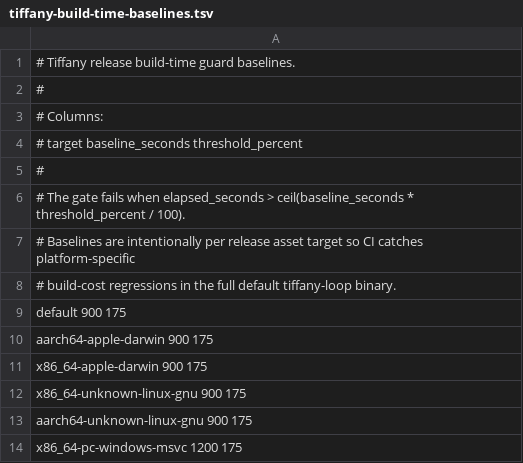
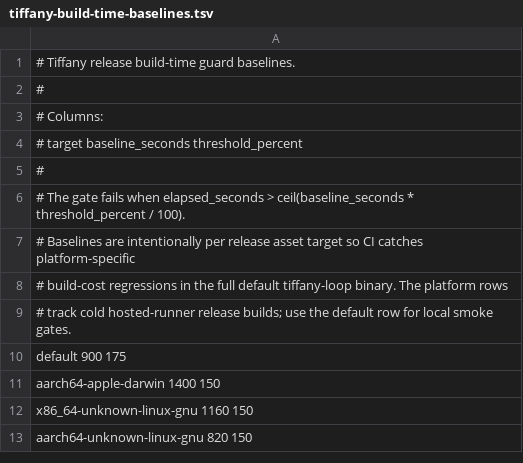
Before and after one commit to macguffinQ/Tiffany, a TSV file: scripts/tiffany-build-time-baselines.tsv, drawn as a sheet.

Commit message:
Prepare v0.2.2 release

```diff
--- a/scripts/tiffany-build-time-baselines.tsv
+++ b/scripts/tiffany-build-time-baselines.tsv
@@ -7,8 +7,7 @@
 # Baselines are intentionally per release asset target so CI catches platform-specific
-# build-cost regressions in the full default tiffany-loop binary.
+# build-cost regressions in the full default tiffany-loop binary. The platform rows
+# track cold hosted-runner release builds; use the default row for local smoke gates.
 default 900 175
-aarch64-apple-darwin 900 175
-x86_64-apple-darwin 900 175
-x86_64-unknown-linux-gnu 900 175
-aarch64-unknown-linux-gnu 900 175
-x86_64-pc-windows-msvc 1200 175
+aarch64-apple-darwin 1400 150
+x86_64-unknown-linux-gnu 1160 150
+aarch64-unknown-linux-gnu 820 150
```
Also changed, not shown: 35 other files.
